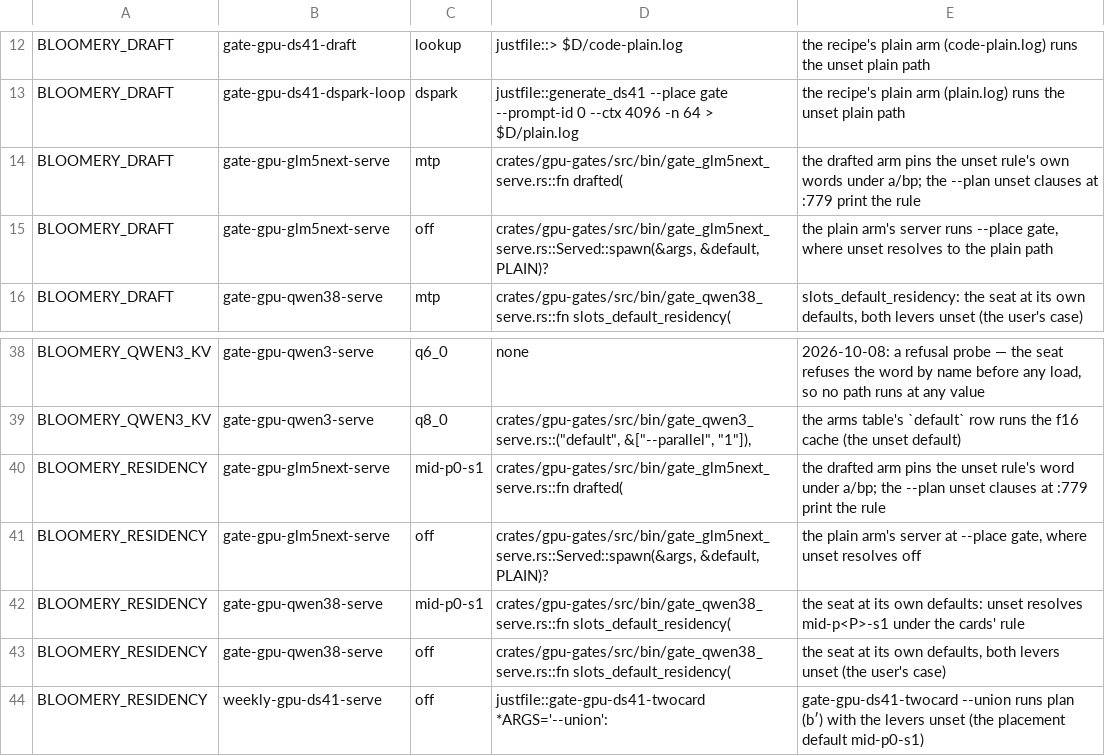
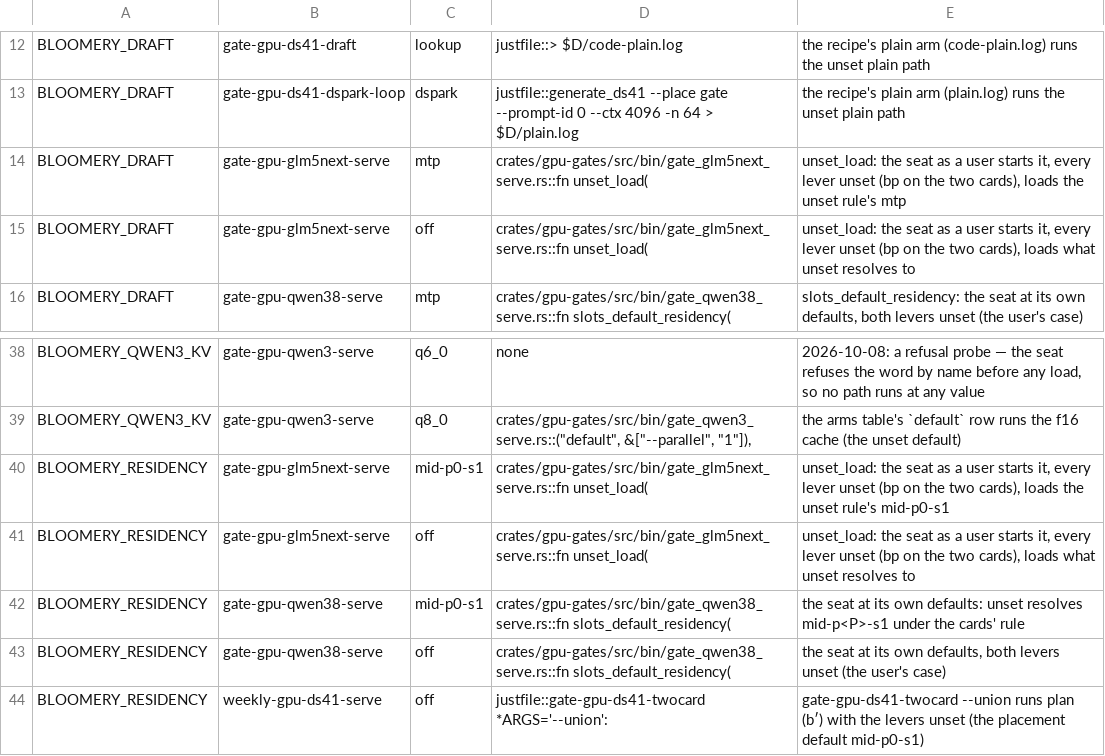
Before and after one commit to midagedev/bloomery, a TSV file: tools/defaults-twins.tsv, drawn as a sheet; only a part is shown, gaps mark what is left out.

```diff
--- a/tools/defaults-twins.tsv
+++ b/tools/defaults-twins.tsv
@@ -13,4 +13,4 @@ BLOOMERY_DRAFT	gate-gpu-ds41-draft	lookup	justfile::> $D/code-plain.log	the reci
 BLOOMERY_DRAFT	gate-gpu-ds41-dspark-loop	dspark	justfile::generate_ds41 --place gate --prompt-id 0 --ctx 4096 -n 64 > $D/plain.log	the recipe's plain arm (plain.log) runs the unset plain path
-BLOOMERY_DRAFT	gate-gpu-glm5next-serve	mtp	crates/gpu-gates/src/bin/gate_glm5next_serve.rs::fn drafted(	the drafted arm pins the unset rule's own words under a/bp; the --plan unset clauses at :779 print the rule
-BLOOMERY_DRAFT	gate-gpu-glm5next-serve	off	crates/gpu-gates/src/bin/gate_glm5next_serve.rs::Served::spawn(&args, &default, PLAIN)?	the plain arm's server runs --place gate, where unset resolves to the plain path
+BLOOMERY_DRAFT	gate-gpu-glm5next-serve	mtp	crates/gpu-gates/src/bin/gate_glm5next_serve.rs::fn unset_load(	unset_load: the seat as a user starts it, every lever unset (bp on the two cards), loads the unset rule's mtp
+BLOOMERY_DRAFT	gate-gpu-glm5next-serve	off	crates/gpu-gates/src/bin/gate_glm5next_serve.rs::fn unset_load(	unset_load: the seat as a user starts it, every lever unset (bp on the two cards), loads what unset resolves to
 BLOOMERY_DRAFT	gate-gpu-qwen38-serve	mtp	crates/gpu-gates/src/bin/gate_qwen38_serve.rs::fn slots_default_residency(	slots_default_residency: the seat at its own defaults, both levers unset (the user's case)
@@ -39,4 +39,4 @@ BLOOMERY_QWEN3_KV	gate-gpu-qwen3-serve	q6_0	none	2026-10-08: a refusal probe —
 BLOOMERY_QWEN3_KV	gate-gpu-qwen3-serve	q8_0	crates/gpu-gates/src/bin/gate_qwen3_serve.rs::("default", &["--parallel", "1"]),	the arms table's `default` row runs the f16 cache (the unset default)
-BLOOMERY_RESIDENCY	gate-gpu-glm5next-serve	mid-p0-s1	crates/gpu-gates/src/bin/gate_glm5next_serve.rs::fn drafted(	the drafted arm pins the unset rule's word under a/bp; the --plan unset clauses at :779 print the rule
-BLOOMERY_RESIDENCY	gate-gpu-glm5next-serve	off	crates/gpu-gates/src/bin/gate_glm5next_serve.rs::Served::spawn(&args, &default, PLAIN)?	the plain arm's server at --place gate, where unset resolves off
+BLOOMERY_RESIDENCY	gate-gpu-glm5next-serve	mid-p0-s1	crates/gpu-gates/src/bin/gate_glm5next_serve.rs::fn unset_load(	unset_load: the seat as a user starts it, every lever unset (bp on the two cards), loads the unset rule's mid-p0-s1
+BLOOMERY_RESIDENCY	gate-gpu-glm5next-serve	off	crates/gpu-gates/src/bin/gate_glm5next_serve.rs::fn unset_load(	unset_load: the seat as a user starts it, every lever unset (bp on the two cards), loads what unset resolves to
 BLOOMERY_RESIDENCY	gate-gpu-qwen38-serve	mid-p0-s1	crates/gpu-gates/src/bin/gate_qwen38_serve.rs::fn slots_default_residency(	the seat at its own defaults: unset resolves mid-p<P>-s1 under the cards' rule
```
Also changed, not shown: 5 other files.
